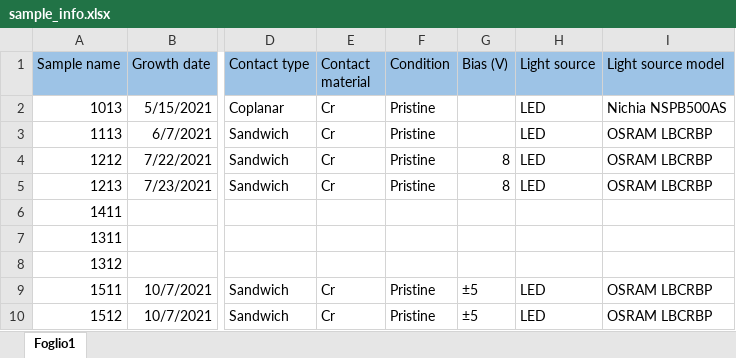
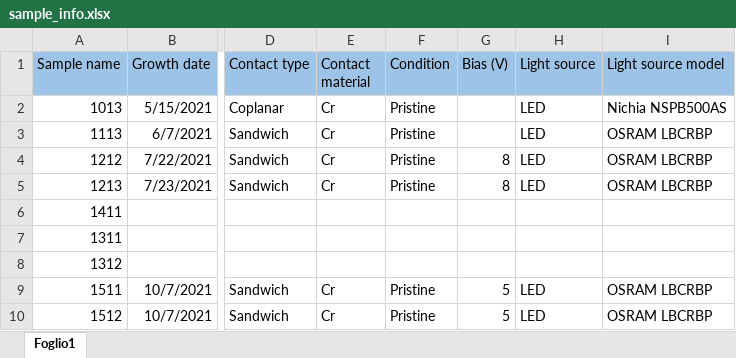
Before and after one commit to gioarma/mylib, an Excel workbook: Data/defects_in_MAPbBr3/sample_info.xlsx, sheet Foglio1, drawn as a sheet; only a part is shown, gaps mark what is left out; values as stored, in another font and other column widths than the file's, no borders; the diff names each change by its address in the sheet, - before the commit and + after, or states it on an @@ line.

Commit message:
updated sample_info

```diff
--- a/Data/defects_in_MAPbBr3/sample_info.xlsx (sheet Foglio1)
+++ b/Data/defects_in_MAPbBr3/sample_info.xlsx (sheet Foglio1)
-G9:G10 (Bias (V)): ±5
+G9:G10 (Bias (V)): 5
```
Also changed, not shown: 2 other files.
